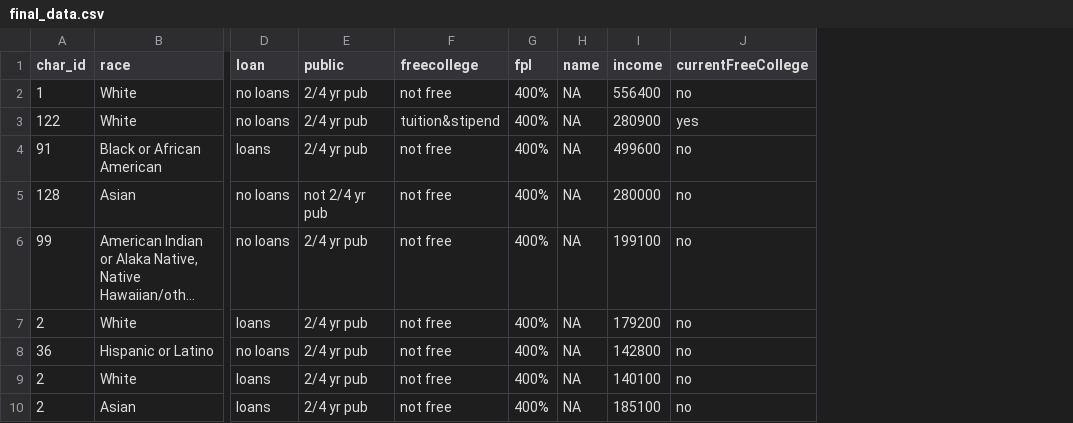
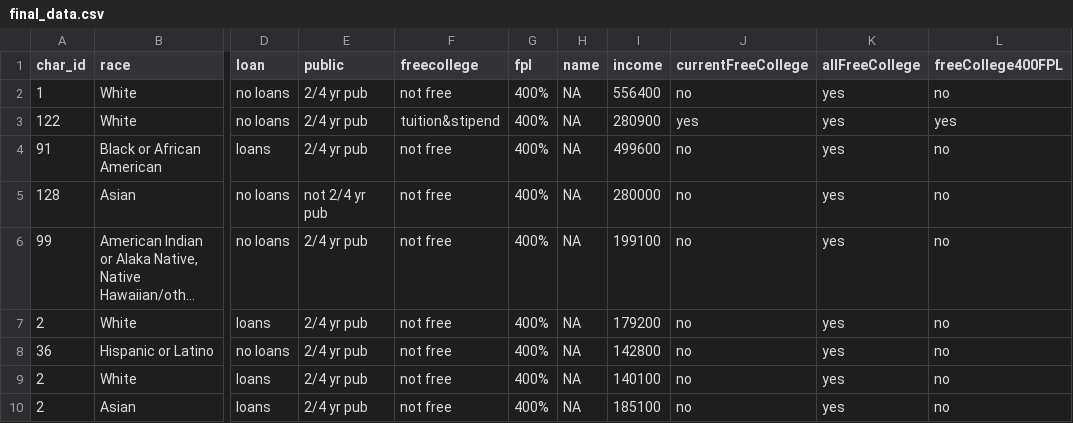
Before and after one commit to UrbanInstitute/free-college, a CSV file: data/final_data.csv, drawn as a sheet; only a part is shown, gaps mark what is left out; long unchanged cells end in …; the diff names each change by its address in the sheet, - before the commit and + after, or states it on an @@ line.

Commit message:
Show free college for students under 400% of FPL only plan

```diff
--- a/data/final_data.csv
+++ b/data/final_data.csv
+column K (allFreeCollege), rows 2-10: all yes
+column L (freeCollege400FPL), rows 2-10: no | yes | no | no | no | no | no | no | no
```
Also changed, not shown: 3 other files.
